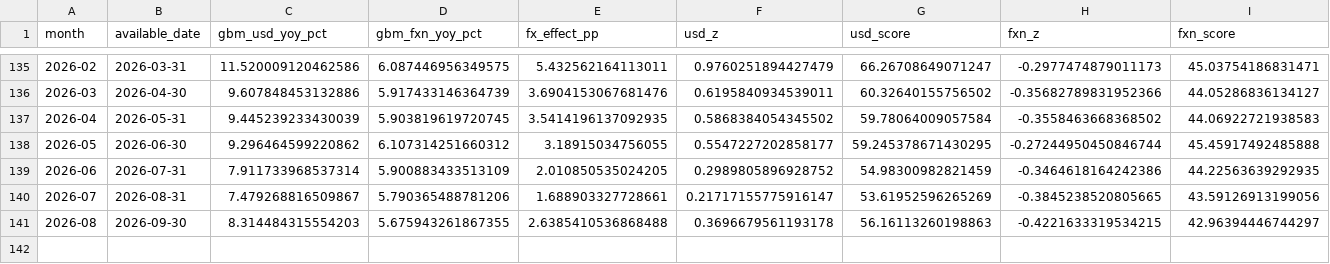
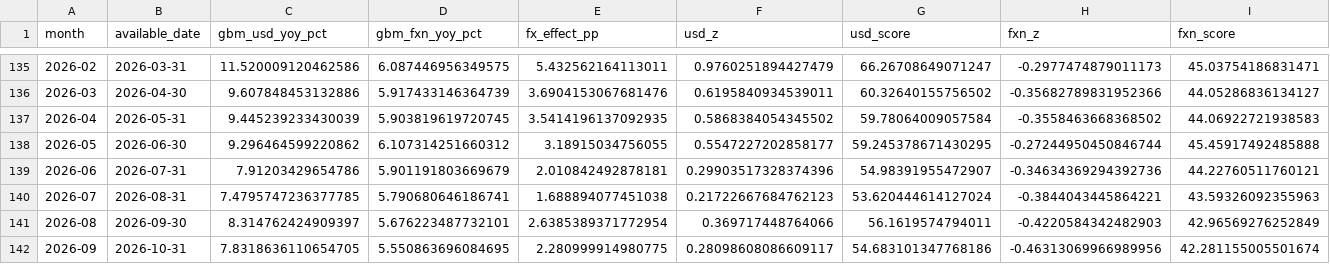
Before and after one commit to Garrincha077/NUEVO, a CSV file: research/global-money-v2/latest/global_money_v2.csv, drawn as a sheet; only a part is shown, gaps mark what is left out.

Commit message:
Refresh promoted GMLI Money v2 Core vintage

```diff
--- a/research/global-money-v2/latest/global_money_v2.csv
+++ b/research/global-money-v2/latest/global_money_v2.csv
@@ -138,4 +138,5 @@ month,available_date,gbm_usd_yoy_pct,gbm_fxn_yoy_pct,fx_effect_pp,usd_z,usd_scor
 2026-05,2026-06-30,9.296464599220862,6.107314251660312,3.18915034756055,0.5547227202858177,59.245378671430295,-0.27244950450846744,45.45917492485888
-2026-06,2026-07-31,7.911733968537314,5.900883433513109,2.010850535024205,0.2989805896928752,54.98300982821459,-0.3464618164242386,44.22563639292935
-2026-07,2026-08-31,7.479268816509867,5.790365488781206,1.688903327728661,0.21717155775916147,53.61952596265269,-0.3845238520805665,43.59126913199056
-2026-08,2026-09-30,8.314484315554203,5.675943261867355,2.6385410536868488,0.3696679561193178,56.16113260198863,-0.4221633319534215,42.96394446744297
+2026-06,2026-07-31,7.91203429654786,5.901191803669679,2.010842492878181,0.29903517328374396,54.98391955472907,-0.34634369294392736,44.22760511760121
+2026-07,2026-08-31,7.4795747236377785,5.790680646186741,1.688894077451038,0.21722667684762123,53.620444614127024,-0.3844043445864221,43.59326092355963
+2026-08,2026-09-30,8.314762424909397,5.676223487732101,2.6385389371772954,0.369717448764066,56.1619574794011,-0.4220584342482903,42.96569276252849
+2026-09,2026-10-31,7.8318636110654705,5.550863696084695,2.280999914980775,0.28098608086609117,54.683101347768186,-0.46313069966989956,42.281155005501674
```
Also changed, not shown: research/global-money-v2/latest/raw/ca-boc-m2.csv, 8 other files.
